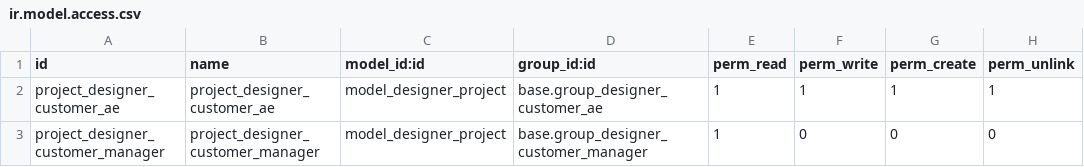
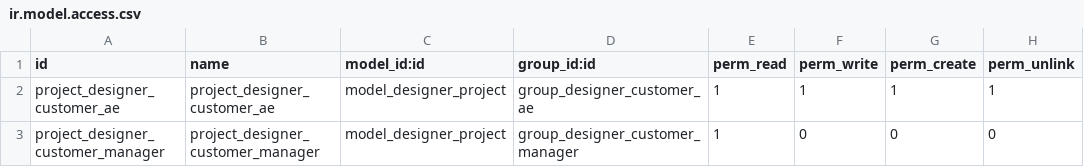
Before and after one commit to dw250100785/designer20140103, a CSV file: security/access_project/ir.model.access.csv, drawn as a sheet.

```diff
--- a/security/access_project/ir.model.access.csv
+++ b/security/access_project/ir.model.access.csv
@@ -1,3 +1,3 @@
 id,name,model_id:id,group_id:id,perm_read,perm_write,perm_create,perm_unlink
-project_designer_customer_ae,project_designer_customer_ae,model_designer_project,base.group_designer_customer_ae,1,1,1,1
-project_designer_customer_manager,project_designer_customer_manager,model_designer_project,base.group_designer_customer_manager,1,0,0,0
+project_designer_customer_ae,project_designer_customer_ae,model_designer_project,group_designer_customer_ae,1,1,1,1
+project_designer_customer_manager,project_designer_customer_manager,model_designer_project,group_designer_customer_manager,1,0,0,0
```
Also changed, not shown: 2 other files.
